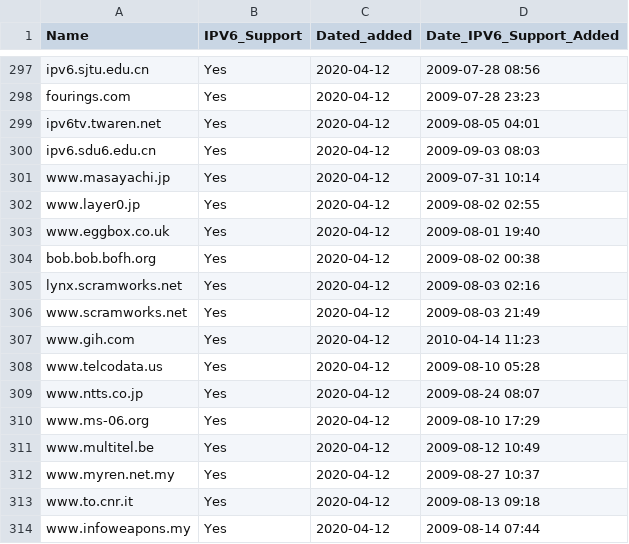
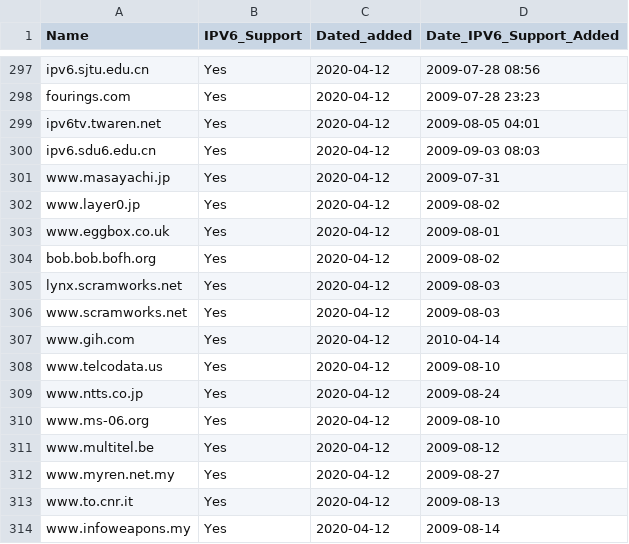
Before and after one commit to KarabroAB/ipv6supportlist, a CSV file: websites.csv, drawn as a sheet; only a part is shown, gaps mark what is left out; the diff covers the shown part only.

```diff
--- a/websites.csv
+++ b/websites.csv
@@ -300,15 +300,15 @@ ipv6tv.twaren.net,Yes,2020-04-12,2009-08-05 04:01
 ipv6.sdu6.edu.cn,Yes,2020-04-12,2009-09-03 08:03
-www.masayachi.jp,Yes,2020-04-12,2009-07-31 10:14
-www.layer0.jp,Yes,2020-04-12,2009-08-02 02:55
-www.eggbox.co.uk,Yes,2020-04-12,2009-08-01 19:40
-bob.bob.bofh.org,Yes,2020-04-12,2009-08-02 00:38
-lynx.scramworks.net,Yes,2020-04-12,2009-08-03 02:16
-www.scramworks.net,Yes,2020-04-12,2009-08-03 21:49
-www.gih.com,Yes,2020-04-12,2010-04-14 11:23
-www.telcodata.us,Yes,2020-04-12,2009-08-10 05:28
-www.ntts.co.jp,Yes,2020-04-12,2009-08-24 08:07
-www.ms-06.org,Yes,2020-04-12,2009-08-10 17:29
-www.multitel.be,Yes,2020-04-12,2009-08-12 10:49
-www.myren.net.my,Yes,2020-04-12,2009-08-27 10:37
-www.to.cnr.it,Yes,2020-04-12,2009-08-13 09:18
-www.infoweapons.my,Yes,2020-04-12,2009-08-14 07:44
+www.masayachi.jp,Yes,2020-04-12,2009-07-31
+www.layer0.jp,Yes,2020-04-12,2009-08-02
+www.eggbox.co.uk,Yes,2020-04-12,2009-08-01
+bob.bob.bofh.org,Yes,2020-04-12,2009-08-02
+lynx.scramworks.net,Yes,2020-04-12,2009-08-03
+www.scramworks.net,Yes,2020-04-12,2009-08-03
+www.gih.com,Yes,2020-04-12,2010-04-14
+www.telcodata.us,Yes,2020-04-12,2009-08-10
+www.ntts.co.jp,Yes,2020-04-12,2009-08-24
+www.ms-06.org,Yes,2020-04-12,2009-08-10
+www.multitel.be,Yes,2020-04-12,2009-08-12
+www.myren.net.my,Yes,2020-04-12,2009-08-27
+www.to.cnr.it,Yes,2020-04-12,2009-08-13
+www.infoweapons.my,Yes,2020-04-12,2009-08-14
```
Also changed, not shown: 21 edited cells elsewhere in this file.
